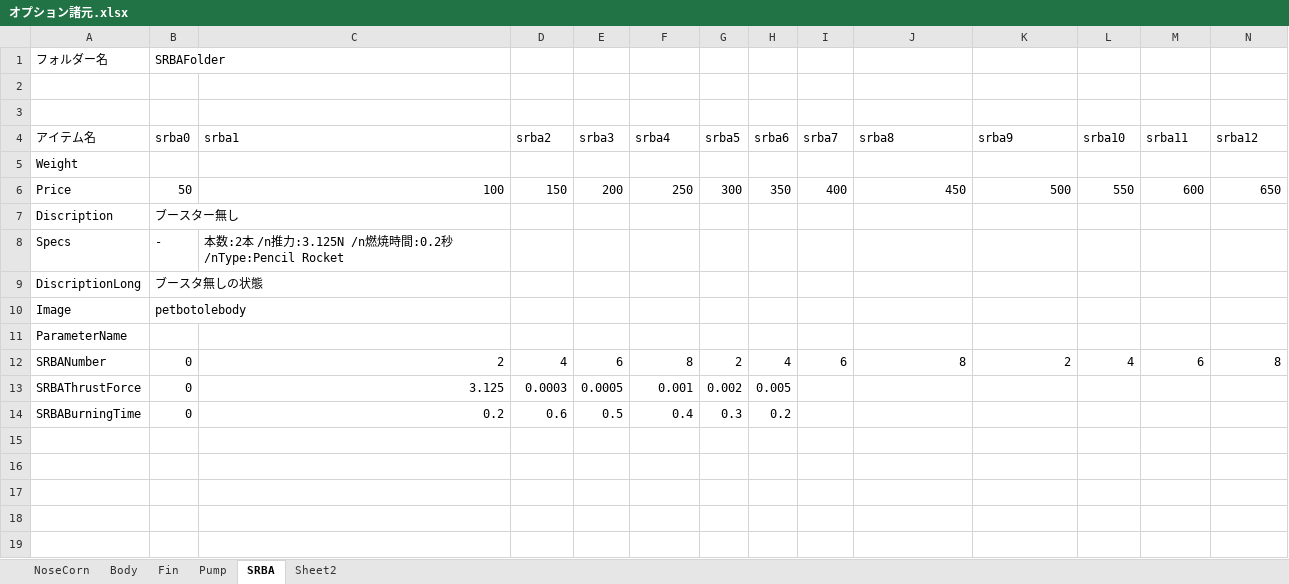
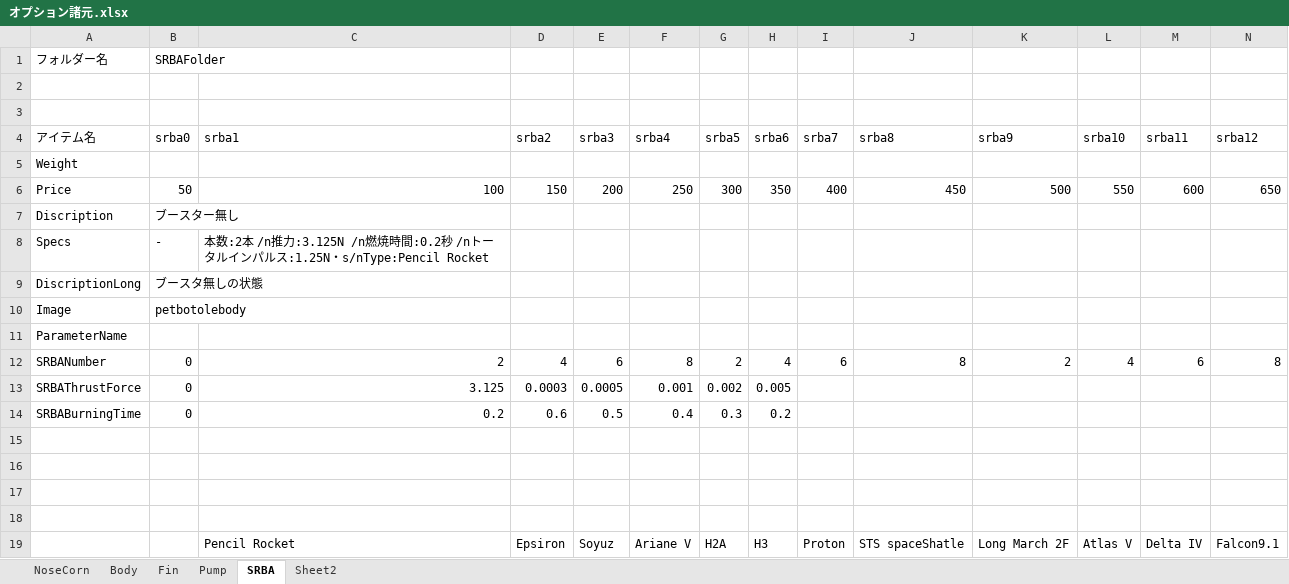
Before and after one commit to itoht2/petbottle, an Excel workbook: オプション諸元.xlsx, sheet SRBA, drawn as a sheet; only a part is shown; values as stored, in another font and other column widths than the file's, no borders; rows hold the shown columns only; the diff names each change by its address in the sheet, - before the commit and + after, or states it on an @@ line.

```diff
--- a/オプション諸元.xlsx (sheet SRBA)
+++ b/オプション諸元.xlsx (sheet SRBA)
-C8 (srba1): …秒 /nType:Pencil Rocket
+C8 (srba1): …秒 /nトータルインパルス:1.25N・s/nType:Pencil Rocket
+row 15: (empty)
+row 16: (empty)
+row 17: (empty)
+row 18: (empty)
+row 19:  |  | Pencil Rocket | Epsiron | Soyuz | Ariane V | H2A | H3 | Proton | STS spaceShatle | Long March 2F | Atlas V | Delta IV | Falcon9.1
```
Also changed, not shown: sheet Sheet2, 7 other files.
